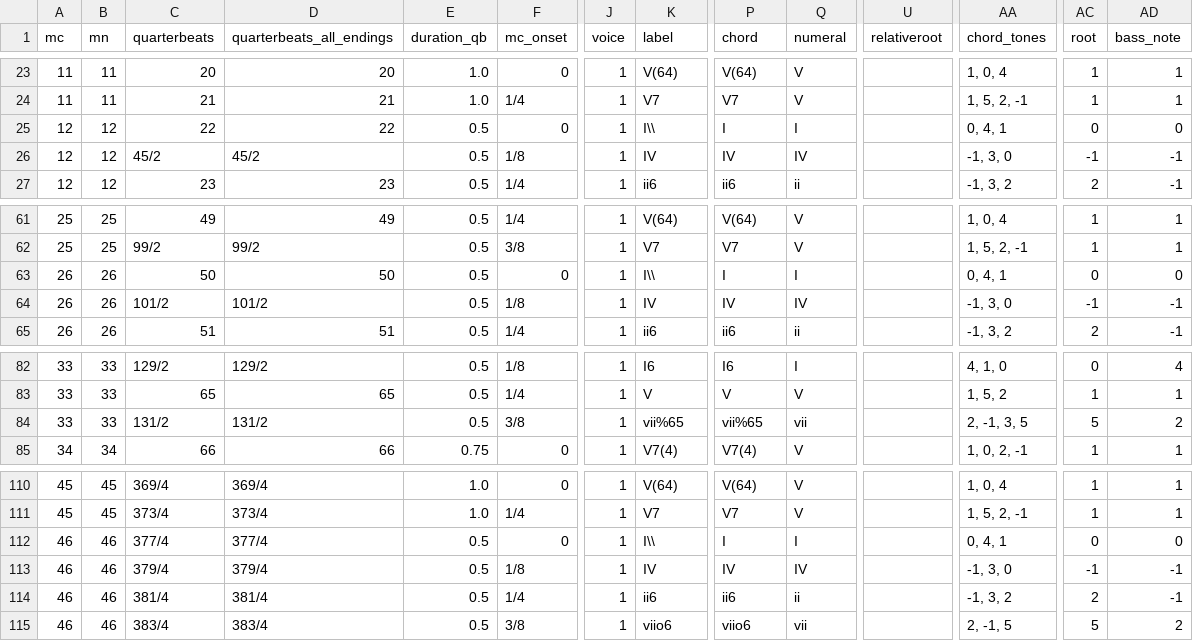
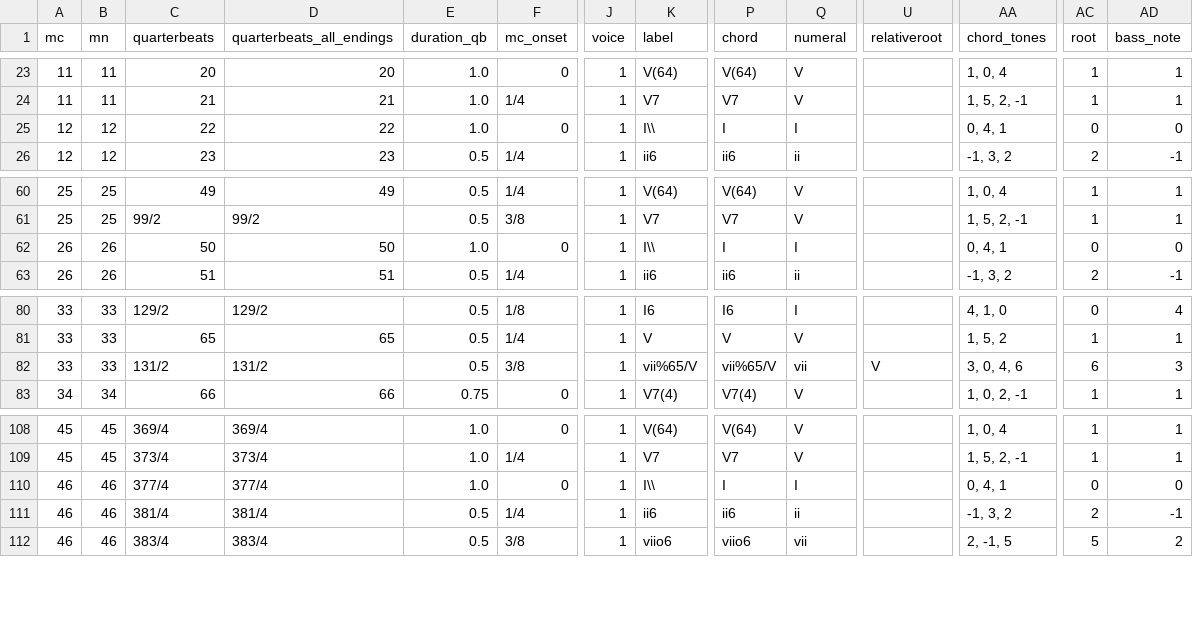
Before and after one commit to DCMLab/kozeluh_sonatas, a TSV file: harmonies/24op20no3b.harmonies.tsv, drawn as a sheet; only a part is shown, gaps mark what is left out; removed rows and columns are numbered as before the commit, all else as after; rows hold the shown columns only; the diff names each change by its address in the sheet, - before the commit and + after, or states it on an @@ line.

```diff
--- a/harmonies/24op20no3b.harmonies.tsv
+++ b/harmonies/24op20no3b.harmonies.tsv
-E25 (duration_qb): 0.5
+E25 (duration_qb): 1.0
-row 26: 12 | 12 | 45/2 | 45/2 | 0.5 | 1/8 | 1 | IV | IV | IV |  | -1, 3, 0 | -1 | -1
-E62 (duration_qb): 0.5
+E62 (duration_qb): 1.0
-row 64: 26 | 26 | 101/2 | 101/2 | 0.5 | 1/8 | 1 | IV | IV | IV |  | -1, 3, 0 | -1 | -1
-K82 (label): vii%65
+K82 (label): vii%65/V
-P82 (chord): vii%65
+P82 (chord): vii%65/V
-U82 (relativeroot): (empty)
+U82 (relativeroot): V
-AA82 (chord_tones): 2, -1, 3, 5
+AA82 (chord_tones): 3, 0, 4, 6
-AC82 (root): 5
+AC82 (root): 6
-AD82 (bass_note): 2
+AD82 (bass_note): 3
-E110 (duration_qb): 0.5
+E110 (duration_qb): 1.0
-row 113: 46 | 46 | 379/4 | 379/4 | 0.5 | 1/8 | 1 | IV | IV | IV |  | -1, 3, 0 | -1 | -1
```
Also changed, not shown: metadata.tsv, reviewed/24op20no3b_reviewed.tsv, 7 other files.
